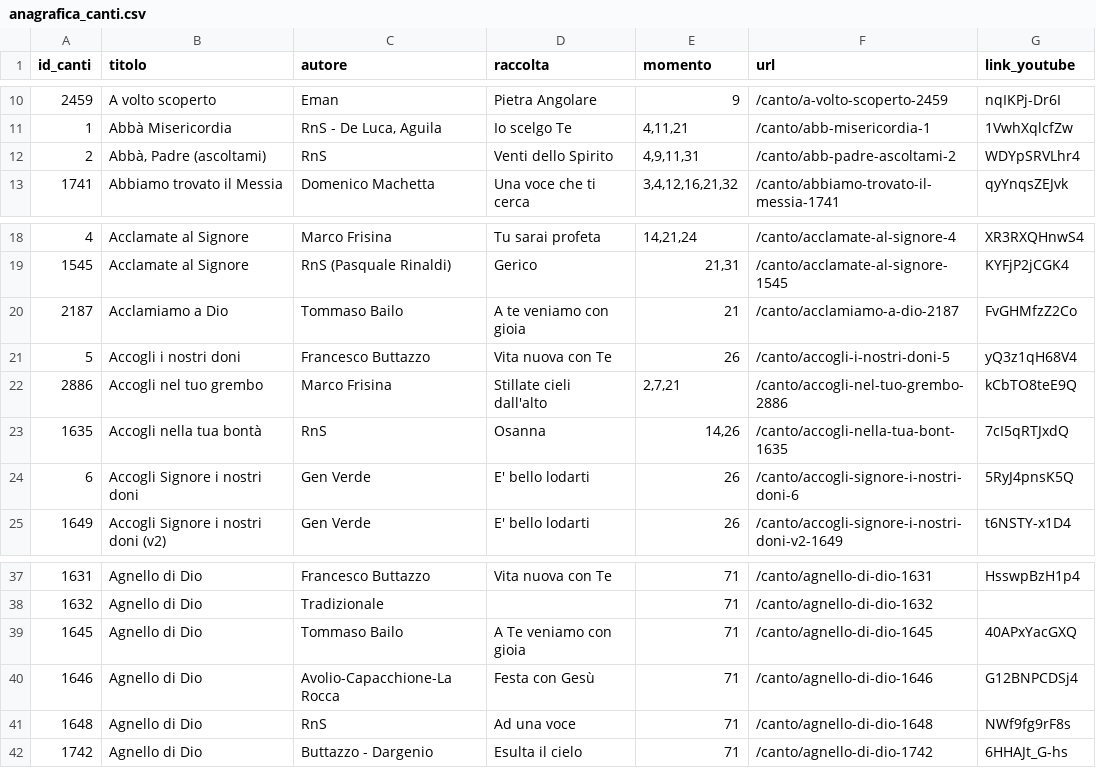
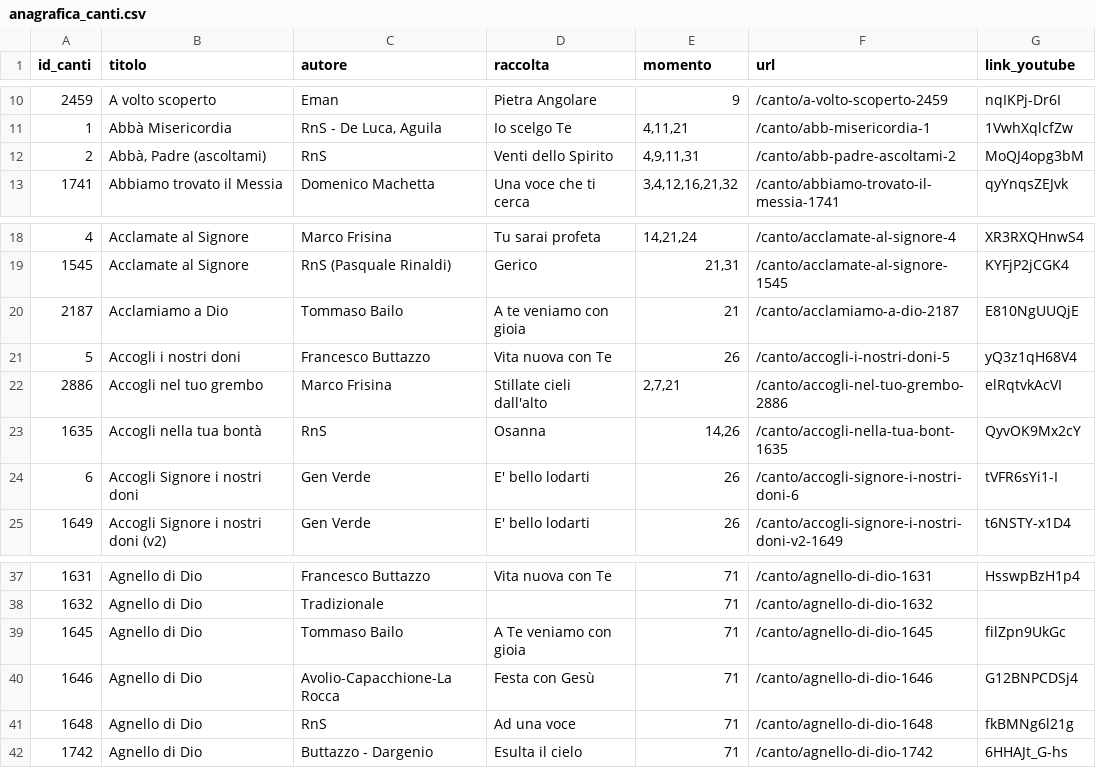
Before and after one commit to dennisangemi/hildegard, a CSV file: data/anagrafica_canti.csv, drawn as a sheet; only a part is shown, gaps mark what is left out; the diff covers the shown part only.

```diff
--- a/data/anagrafica_canti.csv
+++ b/data/anagrafica_canti.csv
@@ -11,3 +11,3 @@ id_canti,titolo,autore,raccolta,momento,url,link_youtube
 1,Abbà Misericordia,"RnS - De Luca, Aguila",Io scelgo Te,"4,11,21",/canto/abb-misericordia-1,1VwhXqlcfZw
-2,"Abbà, Padre (ascoltami)",RnS,Venti dello Spirito,"4,9,11,31",/canto/abb-padre-ascoltami-2,WDYpSRVLhr4
+2,"Abbà, Padre (ascoltami)",RnS,Venti dello Spirito,"4,9,11,31",/canto/abb-padre-ascoltami-2,MoQJ4opg3bM
 1741,Abbiamo trovato il Messia,Domenico Machetta,Una voce che ti cerca,"3,4,12,16,21,32",/canto/abbiamo-trovato-il-messia-1741,qyYnqsZEJvk
@@ -19,7 +19,7 @@ id_canti,titolo,autore,raccolta,momento,url,link_youtube
 1545,Acclamate al Signore,RnS (Pasquale Rinaldi),Gerico,"21,31",/canto/acclamate-al-signore-1545,KYFjP2jCGK4
-2187,Acclamiamo a Dio,Tommaso Bailo,A te veniamo con gioia,21,/canto/acclamiamo-a-dio-2187,FvGHMfzZ2Co
+2187,Acclamiamo a Dio,Tommaso Bailo,A te veniamo con gioia,21,/canto/acclamiamo-a-dio-2187,E810NgUUQjE
 5,Accogli i nostri doni,Francesco Buttazzo,Vita nuova con Te,26,/canto/accogli-i-nostri-doni-5,yQ3z1qH68V4
-2886,Accogli nel tuo grembo,Marco Frisina,Stillate cieli dall'alto,"2,7,21",/canto/accogli-nel-tuo-grembo-2886,kCbTO8teE9Q
-1635,Accogli nella tua bontà,RnS,Osanna,"14,26",/canto/accogli-nella-tua-bont-1635,7cI5qRTJxdQ
-6,Accogli Signore i nostri doni,Gen Verde,E' bello lodarti,26,/canto/accogli-signore-i-nostri-doni-6,5RyJ4pnsK5Q
+2886,Accogli nel tuo grembo,Marco Frisina,Stillate cieli dall'alto,"2,7,21",/canto/accogli-nel-tuo-grembo-2886,elRqtvkAcVI
+1635,Accogli nella tua bontà,RnS,Osanna,"14,26",/canto/accogli-nella-tua-bont-1635,QyvOK9Mx2cY
+6,Accogli Signore i nostri doni,Gen Verde,E' bello lodarti,26,/canto/accogli-signore-i-nostri-doni-6,tVFR6sYi1-I
 1649,Accogli Signore i nostri doni (v2),Gen Verde,E' bello lodarti,26,/canto/accogli-signore-i-nostri-doni-v2-1649,t6NSTY-x1D4
@@ -38,5 +38,5 @@ id_canti,titolo,autore,raccolta,momento,url,link_youtube
 1632,Agnello di Dio,Tradizionale,,71,/canto/agnello-di-dio-1632,
-1645,Agnello di Dio,Tommaso Bailo,A Te veniamo con gioia,71,/canto/agnello-di-dio-1645,40APxYacGXQ
+1645,Agnello di Dio,Tommaso Bailo,A Te veniamo con gioia,71,/canto/agnello-di-dio-1645,filZpn9UkGc
 1646,Agnello di Dio,Avolio-Capacchione-La Rocca,Festa con Gesù,71,/canto/agnello-di-dio-1646,G12BNPCDSj4
-1648,Agnello di Dio,RnS,Ad una voce,71,/canto/agnello-di-dio-1648,NWf9fg9rF8s
+1648,Agnello di Dio,RnS,Ad una voce,71,/canto/agnello-di-dio-1648,fkBMNg6l21g
 1742,Agnello di Dio,Buttazzo - Dargenio,Esulta il cielo,71,/canto/agnello-di-dio-1742,6HHAJt_G-hs
```
Also changed, not shown: 5 added rows elsewhere in this file, data/mean_text_similarities.csv, 5 other files.
